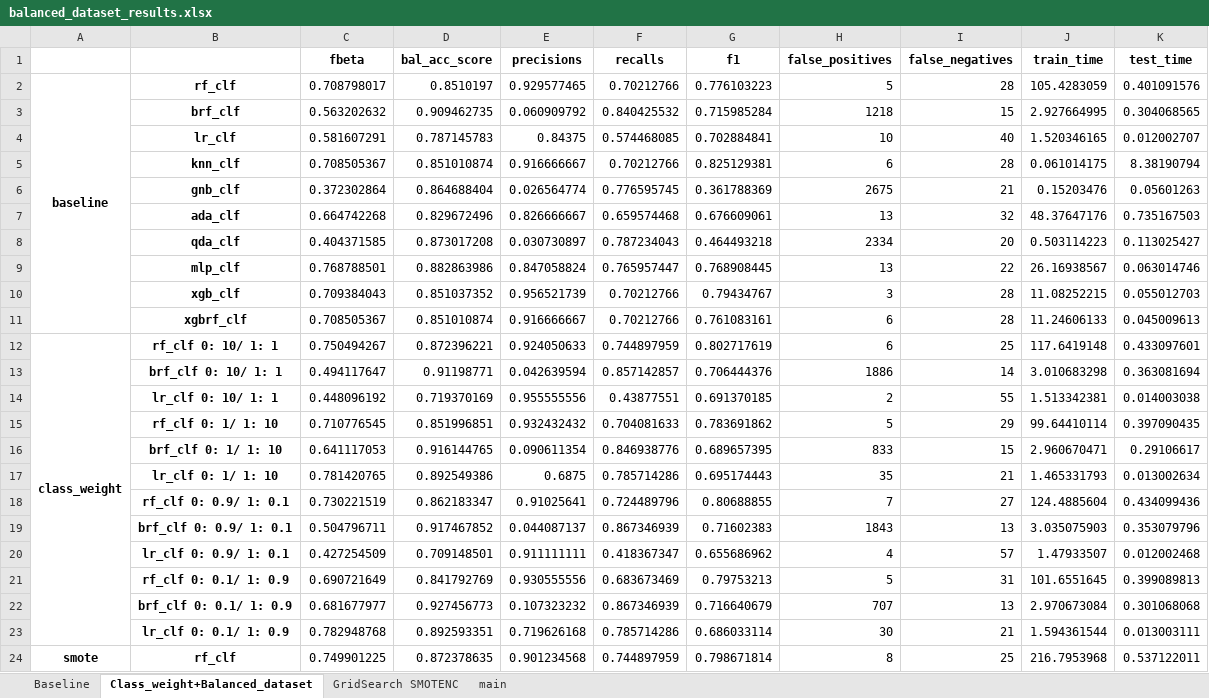
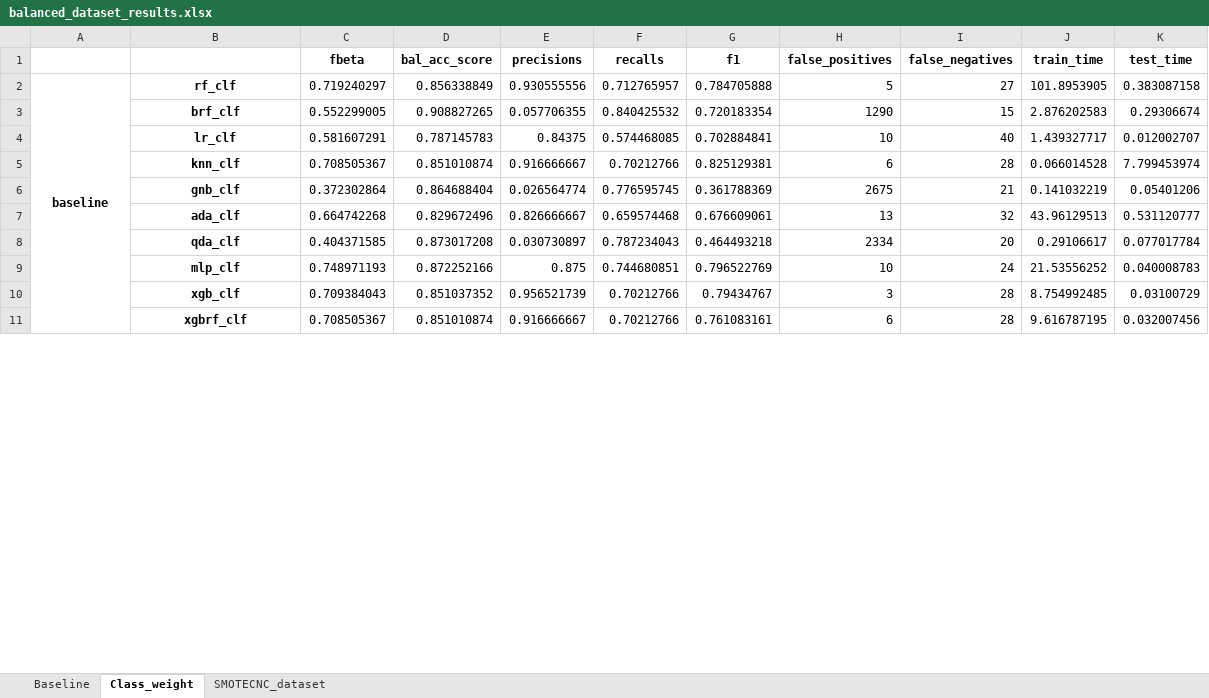
Before and after one commit to xmarkx/fraud_detection, an Excel workbook: balanced_dataset_results.xlsx, sheet Class_weight, drawn as a sheet; only a part is shown; values as stored, in another font and other column widths than the file's, no borders; removed rows and columns are numbered as before the commit, all else as after; the diff covers the shown part only; the diff names each change by its address in the sheet, - before the commit and + after, or states it on an @@ line.

```diff
--- a/balanced_dataset_results.xlsx (sheet Class_weight)
+++ b/balanced_dataset_results.xlsx (sheet Class_weight)
-sheet tab: Class_weight+Balanced_dataset
+sheet tab: Class_weight
-sheet tab: GridSearch SMOTENC
+sheet tab: SMOTECNC_dataset
-sheet tab: main
-row 2: baseline | rf_clf | 0.708798017 | 0.8510197 | 0.929577465 | 0.70212766 | 0.776103223 | 5 | 28 | 105.4283059 | 0.401091576
-row 3:  | brf_clf | 0.563202632 | 0.909462735 | 0.060909792 | 0.840425532 | 0.715985284 | 1218 | 15 | 2.927664995 | 0.304068565
+row 2: baseline | rf_clf | 0.719240297 | 0.856338849 | 0.930555556 | 0.712765957 | 0.784705888 | 5 | 27 | 101.8953905 | 0.383087158
+row 3:  | brf_clf | 0.552299005 | 0.908827265 | 0.057706355 | 0.840425532 | 0.720183354 | 1290 | 15 | 2.876202583 | 0.29306674
-J4 (train_time): 1.520346165
+J4 (train_time): 1.439327717
-J5 (train_time): 0.061014175
+J5 (train_time): 0.066014528
-K5 (test_time): 8.38190794
+K5 (test_time): 7.799453974
-J6 (train_time): 0.15203476
+J6 (train_time): 0.141032219
-K6 (test_time): 0.05601263
+K6 (test_time): 0.05401206
-J7 (train_time): 48.37647176
+J7 (train_time): 43.96129513
-K7 (test_time): 0.735167503
+K7 (test_time): 0.531120777
-J8 (train_time): 0.503114223
+J8 (train_time): 0.29106617
-K8 (test_time): 0.113025427
+K8 (test_time): 0.077017784
-row 9:  | mlp_clf | 0.768788501 | 0.882863986 | 0.847058824 | 0.765957447 | 0.768908445 | 13 | 22 | 26.16938567 | 0.063014746
+row 9:  | mlp_clf | 0.748971193 | 0.872252166 | 0.875 | 0.744680851 | 0.796522769 | 10 | 24 | 21.53556252 | 0.040008783
-J10 (train_time): 11.08252215
+J10 (train_time): 8.754992485
-K10 (test_time): 0.055012703
+K10 (test_time): 0.03100729
-J11 (train_time): 11.24606133
+J11 (train_time): 9.616787195
-K11 (test_time): 0.045009613
+K11 (test_time): 0.032007456
-row 12: class_weight | rf_clf 0: 10/ 1: 1 | 0.750494267 | 0.872396221 | 0.924050633 | 0.744897959 | 0.802717619 | 6 | 25 | 117.6419148 | 0.433097601
-row 13:  | brf_clf 0: 10/ 1: 1 | 0.494117647 | 0.91198771 | 0.042639594 | 0.857142857 | 0.706444376 | 1886 | 14 | 3.010683298 | 0.363081694
-row 14:  | lr_clf 0: 10/ 1: 1 | 0.448096192 | 0.719370169 | 0.955555556 | 0.43877551 | 0.691370185 | 2 | 55 | 1.513342381 | 0.014003038
-row 15:  | rf_clf 0: 1/ 1: 10 | 0.710776545 | 0.851996851 | 0.932432432 | 0.704081633 | 0.783691862 | 5 | 29 | 99.64410114 | 0.397090435
-row 16:  | brf_clf 0: 1/ 1: 10 | 0.641117053 | 0.916144765 | 0.090611354 | 0.846938776 | 0.689657395 | 833 | 15 | 2.960670471 | 0.29106617
-row 17:  | lr_clf 0: 1/ 1: 10 | 0.781420765 | 0.892549386 | 0.6875 | 0.785714286 | 0.695174443 | 35 | 21 | 1.465331793 | 0.013002634
-row 18:  | rf_clf 0: 0.9/ 1: 0.1 | 0.730221519 | 0.862183347 | 0.91025641 | 0.724489796 | 0.80688855 | 7 | 27 | 124.4885604 | 0.434099436
-row 19:  | brf_clf 0: 0.9/ 1: 0.1 | 0.504796711 | 0.917467852 | 0.044087137 | 0.867346939 | 0.71602383 | 1843 | 13 | 3.035075903 | 0.353079796
-row 20:  | lr_clf 0: 0.9/ 1: 0.1 | 0.427254509 | 0.709148501 | 0.911111111 | 0.418367347 | 0.655686962 | 4 | 57 | 1.47933507 | 0.012002468
-row 21:  | rf_clf 0: 0.1/ 1: 0.9 | 0.690721649 | 0.841792769 | 0.930555556 | 0.683673469 | 0.79753213 | 5 | 31 | 101.6551645 | 0.399089813
-row 22:  | brf_clf 0: 0.1/ 1: 0.9 | 0.681677977 | 0.927456773 | 0.107323232 | 0.867346939 | 0.716640679 | 707 | 13 | 2.970673084 | 0.301068068
-row 23:  | lr_clf 0: 0.1/ 1: 0.9 | 0.782948768 | 0.892593351 | 0.719626168 | 0.785714286 | 0.686033114 | 30 | 21 | 1.594361544 | 0.013003111
-row 24: smote | rf_clf | 0.749901225 | 0.872378635 | 0.901234568 | 0.744897959 | 0.798671814 | 8 | 25 | 216.7953968 | 0.537122011
```
Also changed, not shown: 31 added rows, 18 removed rows and 7 edited cells elsewhere in this sheet, sheet SMOTECNC_dataset, sheet Baseline, 4 other files.
